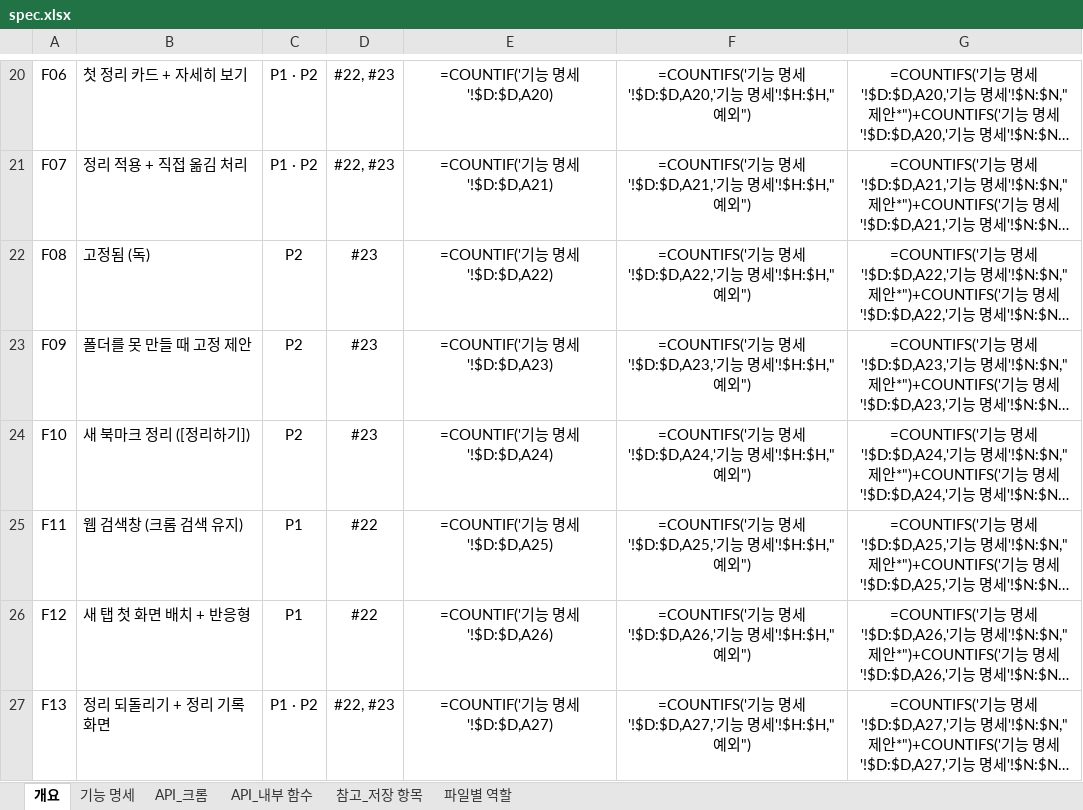
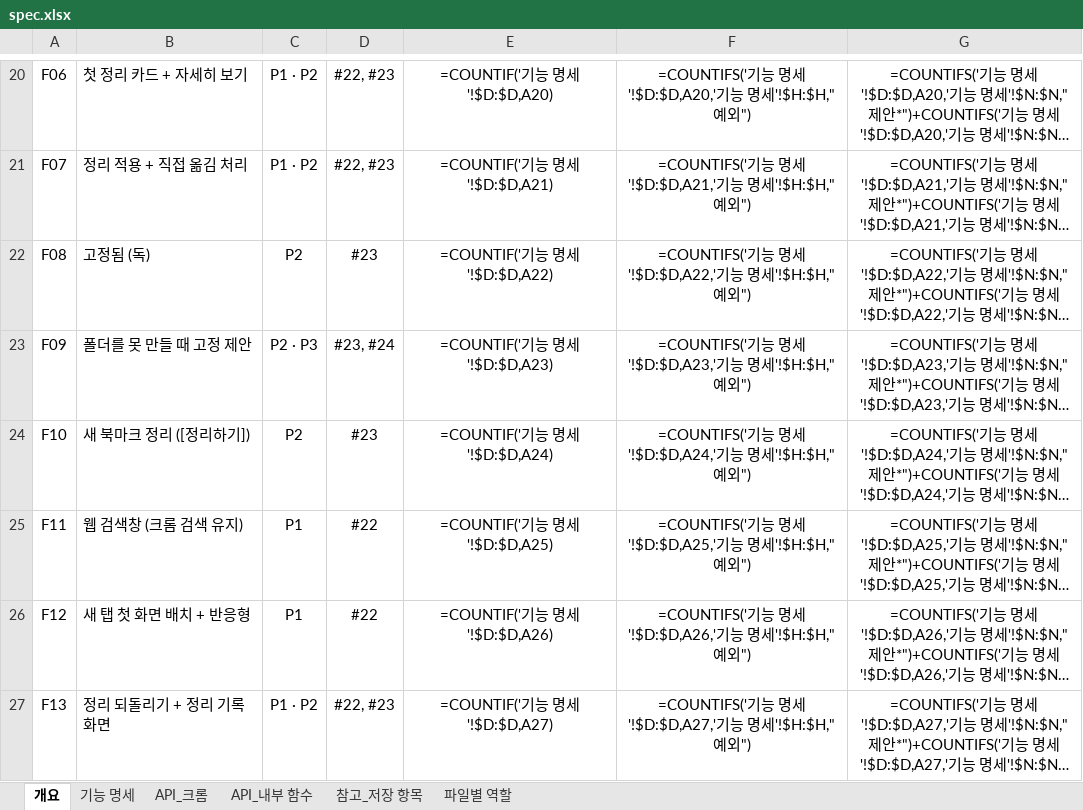
Before and after one commit to aix-team-5/aix_BaroLink_bookmark, an Excel workbook: docs/spec.xlsx, sheet 개요, drawn as a sheet; only a part is shown, gaps mark what is left out; long unchanged cells end in …; values as stored, in another font and other column widths than the file's, no borders; formulas without a stored value are shown as written; the diff covers the shown part only; the diff names each change by its address in the sheet, - before the commit and + after, or states it on an @@ line.

```diff
--- a/docs/spec.xlsx (sheet 개요)
+++ b/docs/spec.xlsx (sheet 개요)
-C23: P2
+C23: P2 · P3
-D23: #23
+D23: #23, #24
```
Also changed, not shown: 3 edited cells elsewhere in this sheet, sheet 기능 명세, sheet API_내부 함수.
